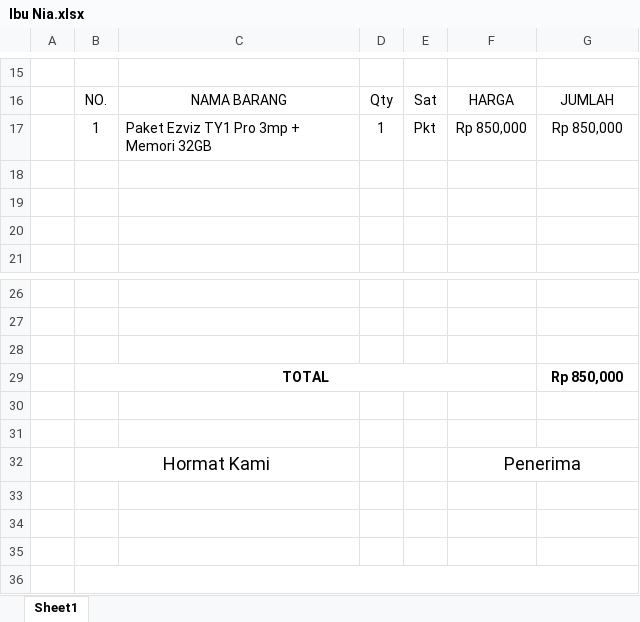
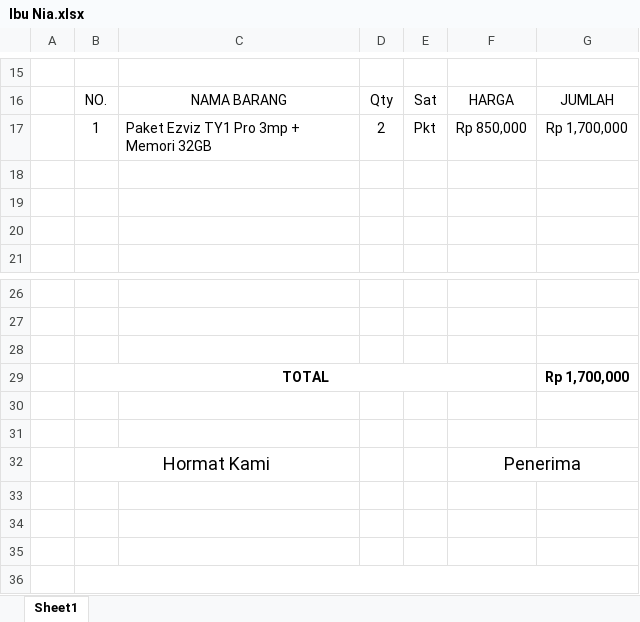
Before and after one commit to borneonetcom/Data-Pekerjaan, an Excel workbook: Tagihan/2026/September/Ibu Nia.xlsx, sheet Sheet1, drawn as a sheet; only a part is shown, gaps mark what is left out; values as stored, in another font and other column widths than the file's, no borders; charts and pictures not drawn; the diff names each change by its address in the sheet, - before the commit and + after, or states it on an @@ line.

```diff
--- a/Tagihan/2026/September/Ibu Nia.xlsx (sheet Sheet1)
+++ b/Tagihan/2026/September/Ibu Nia.xlsx (sheet Sheet1)
-D17: 1
+D17: 2
-G17: Rp 850,000
+G17: Rp 1,700,000
-G29: Rp 850,000
+G29: Rp 1,700,000
```
Also changed, not shown: Rekap Barang September.xlsx, 10 other files.
